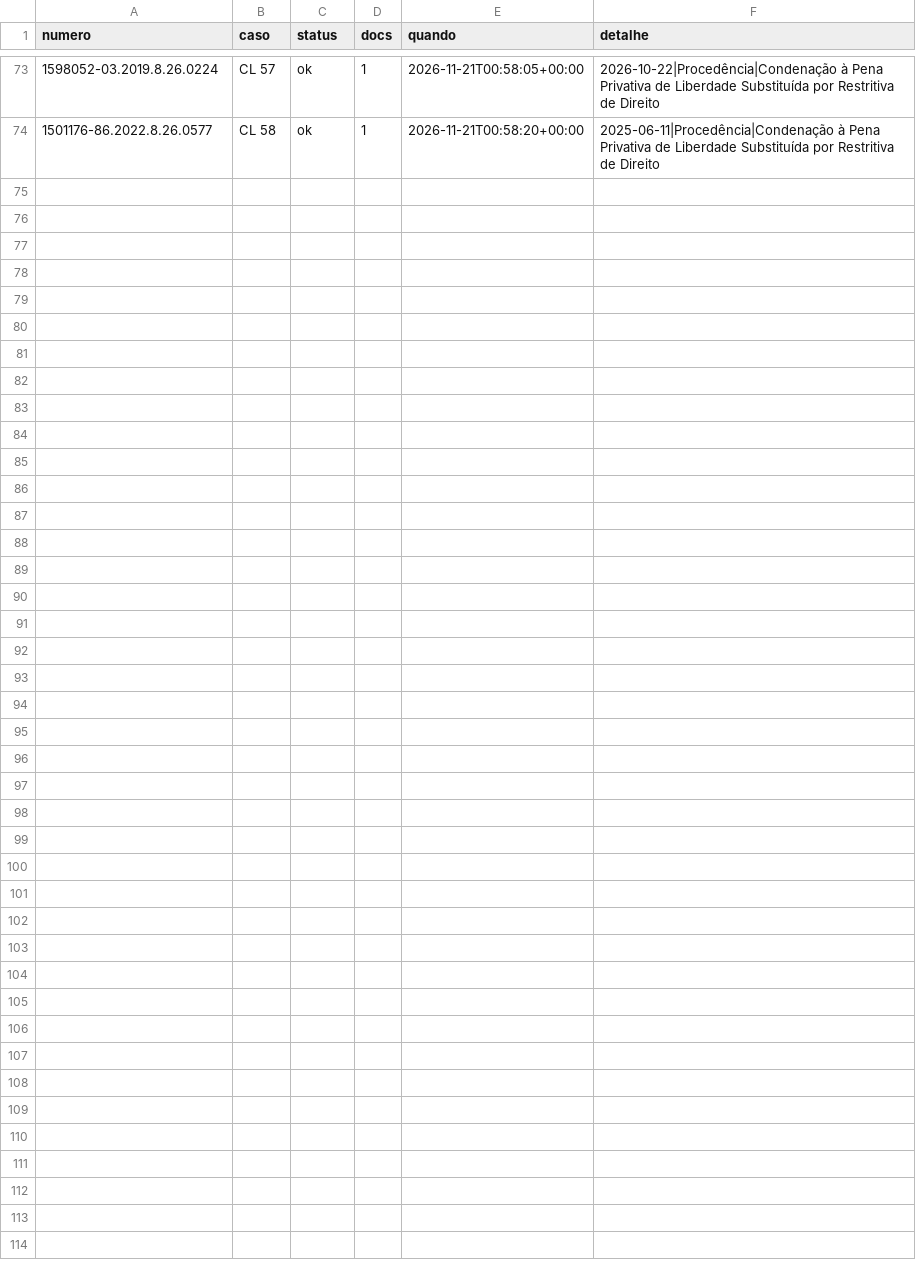
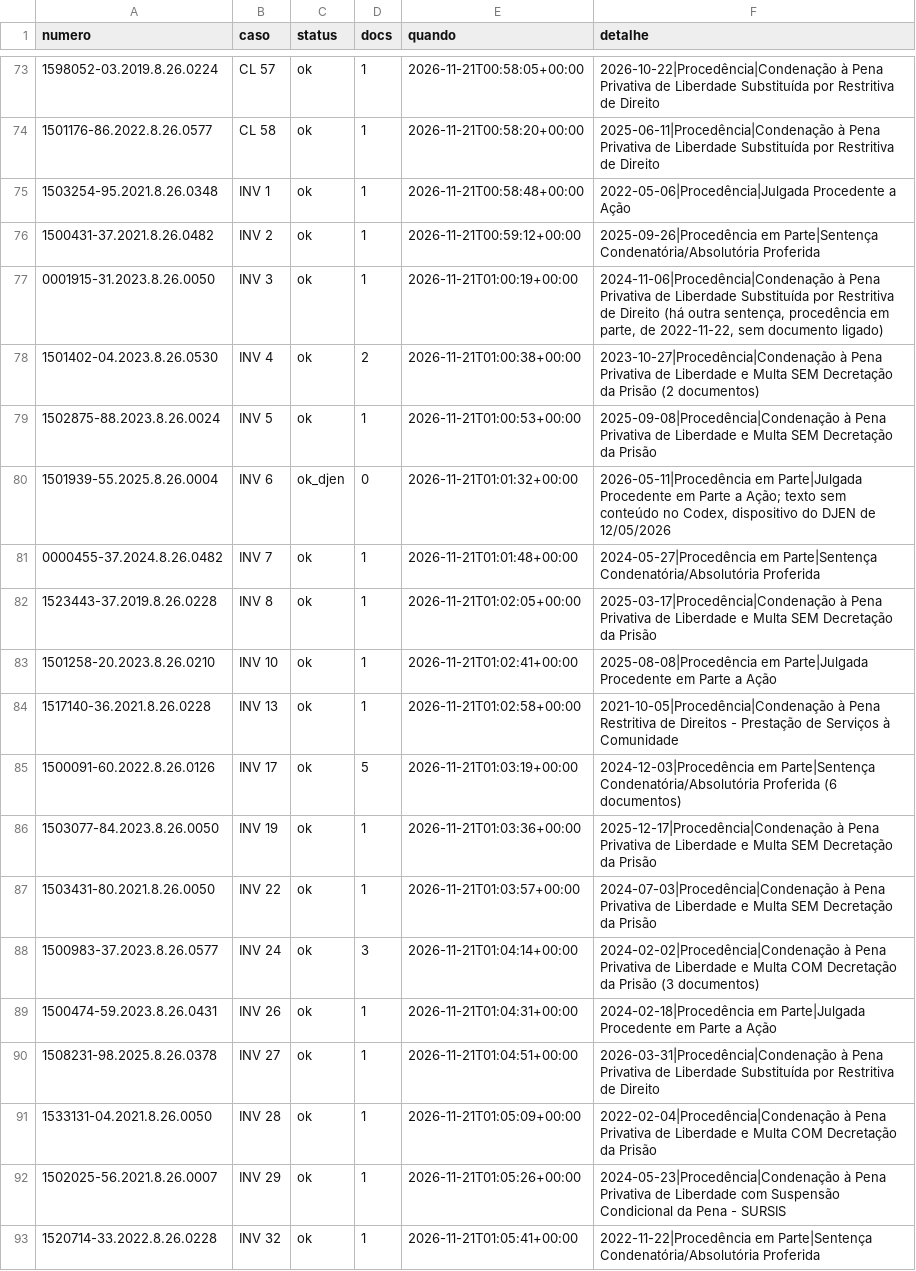
Before and after one commit to pbms01/FGV_TJPA, a CSV file: dados/codex/status_sentencas.csv, drawn as a sheet; only a part is shown, gaps mark what is left out; the diff covers the shown part only.

```diff
--- a/dados/codex/status_sentencas.csv
+++ b/dados/codex/status_sentencas.csv
@@ -74 +74,20 @@ numero,caso,status,docs,quando,detalhe
 1501176-86.2022.8.26.0577,CL 58,ok,1,2026-11-21T00:58:20+00:00,2025-06-11|Procedência|Condenação à Pena Privativa de Liberdade Substituída por Restritiva de Direito
+1503254-95.2021.8.26.0348,INV 1,ok,1,2026-11-21T00:58:48+00:00,2022-05-06|Procedência|Julgada Procedente a Ação
+1500431-37.2021.8.26.0482,INV 2,ok,1,2026-11-21T00:59:12+00:00,2025-09-26|Procedência em Parte|Sentença Condenatória/Absolutória Proferida
+0001915-31.2023.8.26.0050,INV 3,ok,1,2026-11-21T01:00:19+00:00,"2024-11-06|Procedência|Condenação à Pena Privativa de Liberdade Substituída por Restritiva de Direito (há outra sentença, procedência em parte, de 2022-11-22, sem documento ligado)"
+1501402-04.2023.8.26.0530,INV 4,ok,2,2026-11-21T01:00:38+00:00,2023-10-27|Procedência|Condenação à Pena Privativa de Liberdade e Multa SEM Decretação da Prisão (2 documentos)
+1502875-88.2023.8.26.0024,INV 5,ok,1,2026-11-21T01:00:53+00:00,2025-09-08|Procedência|Condenação à Pena Privativa de Liberdade e Multa SEM Decretação da Prisão
+1501939-55.2025.8.26.0004,INV 6,ok_djen,0,2026-11-21T01:01:32+00:00,"2026-05-11|Procedência em Parte|Julgada Procedente em Parte a Ação; texto sem conteúdo no Codex, dispositivo do DJEN de 12/05/2026"
+0000455-37.2024.8.26.0482,INV 7,ok,1,2026-11-21T01:01:48+00:00,2024-05-27|Procedência em Parte|Sentença Condenatória/Absolutória Proferida
+1523443-37.2019.8.26.0228,INV 8,ok,1,2026-11-21T01:02:05+00:00,2025-03-17|Procedência|Condenação à Pena Privativa de Liberdade e Multa SEM Decretação da Prisão
+1501258-20.2023.8.26.0210,INV 10,ok,1,2026-11-21T01:02:41+00:00,2025-08-08|Procedência em Parte|Julgada Procedente em Parte a Ação
+1517140-36.2021.8.26.0228,INV 13,ok,1,2026-11-21T01:02:58+00:00,2021-10-05|Procedência|Condenação à Pena Restritiva de Direitos - Prestação de Serviços à Comunidade
+1500091-60.2022.8.26.0126,INV 17,ok,5,2026-11-21T01:03:19+00:00,2024-12-03|Procedência em Parte|Sentença Condenatória/Absolutória Proferida (6 documentos)
+1503077-84.2023.8.26.0050,INV 19,ok,1,2026-11-21T01:03:36+00:00,2025-12-17|Procedência|Condenação à Pena Privativa de Liberdade e Multa SEM Decretação da Prisão
+1503431-80.2021.8.26.0050,INV 22,ok,1,2026-11-21T01:03:57+00:00,2024-07-03|Procedência|Condenação à Pena Privativa de Liberdade e Multa SEM Decretação da Prisão
+1500983-37.2023.8.26.0577,INV 24,ok,3,2026-11-21T01:04:14+00:00,2024-02-02|Procedência|Condenação à Pena Privativa de Liberdade e Multa COM Decretação da Prisão (3 documentos)
+1500474-59.2023.8.26.0431,INV 26,ok,1,2026-11-21T01:04:31+00:00,2024-02-18|Procedência em Parte|Julgada Procedente em Parte a Ação
+1508231-98.2025.8.26.0378,INV 27,ok,1,2026-11-21T01:04:51+00:00,2026-03-31|Procedência|Condenação à Pena Privativa de Liberdade Substituída por Restritiva de Direito
+1533131-04.2021.8.26.0050,INV 28,ok,1,2026-11-21T01:05:09+00:00,2022-02-04|Procedência|Condenação à Pena Privativa de Liberdade e Multa COM Decretação da Prisão
+1502025-56.2021.8.26.0007,INV 29,ok,1,2026-11-21T01:05:26+00:00,2024-05-23|Procedência|Condenação à Pena Privativa de Liberdade com Suspensão Condicional da Pena - SURSIS
+1520714-33.2022.8.26.0228,INV 32,ok,1,2026-11-21T01:05:41+00:00,2022-11-22|Procedência em Parte|Sentença Condenatória/Absolutória Proferida
```
Also changed, not shown: 11 added rows elsewhere in this file, 42 other files.
